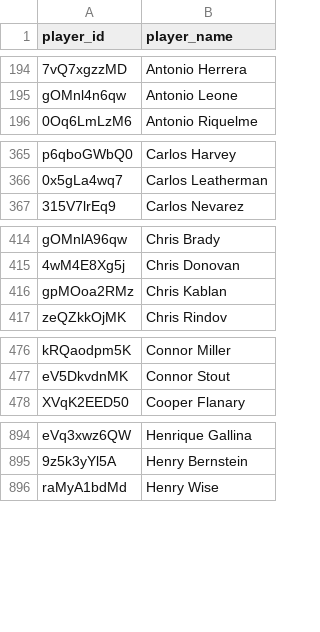
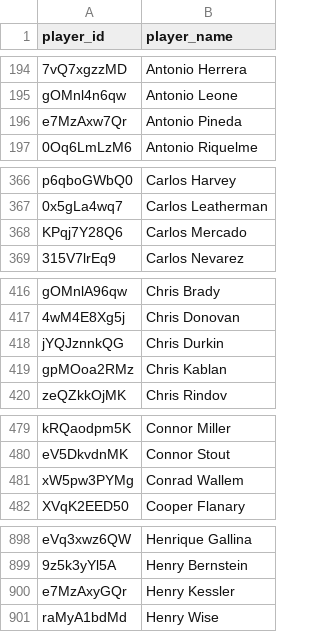
Before and after one commit to akeaswaran/goalsadded-data, a CSV file: data/mlsnp/player_lookup.csv, drawn as a sheet; only a part is shown, gaps mark what is left out; the diff covers the shown part only; the diff names each change by its address in the sheet, - before the commit and + after, or states it on an @@ line.

```diff
--- a/data/mlsnp/player_lookup.csv
+++ b/data/mlsnp/player_lookup.csv
+row 196: e7MzAxw7Qr | Antonio Pineda
+row 368: KPqj7Y28Q6 | Carlos Mercado
+row 418: jYQJznnkQG | Chris Durkin
+row 481: xW5pw3PYMg | Conrad Wallem
+row 900: e7MzAxyGQr | Henry Kessler
```
Also changed, not shown: 5 added rows, 1 removed row and 3 moved rows elsewhere in this file, data/mls/player-g+-pct.csv, data/mls/player_lookup.csv, 19 other files.
